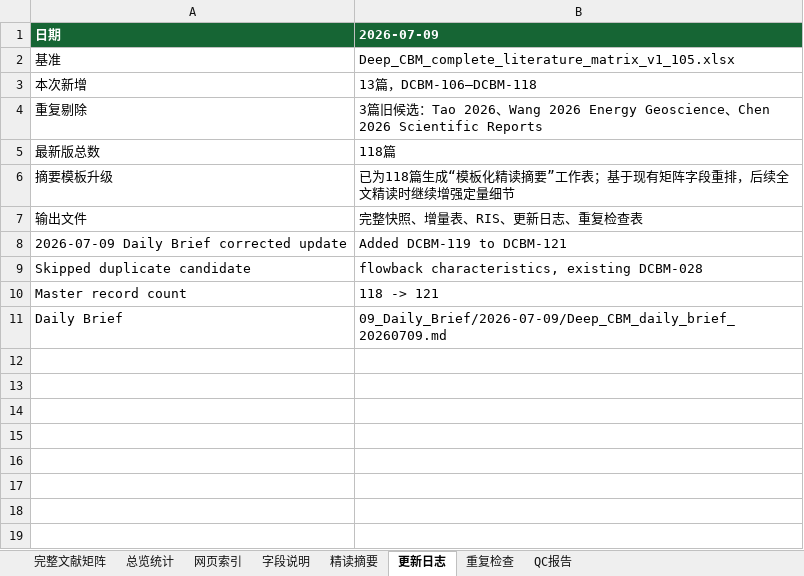
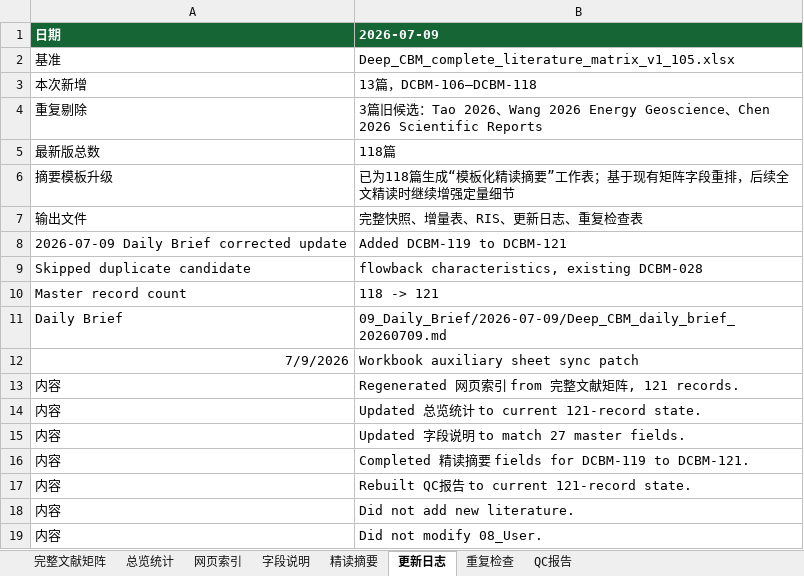
Before and after one commit to oncalemcnealdv3896-afk/Deep_CBM_Knowledge_Base, an Excel workbook: 00_Master/Deep_CBM_Latest.xlsx, sheet 更新日志, drawn as a sheet; values as stored, in another font and other column widths than the file's, no borders; the diff names each change by its address in the sheet, - before the commit and + after, or states it on an @@ line.

Commit message:
fix: synchronize workbook auxiliary sheets and add user manual

```diff
--- a/00_Master/Deep_CBM_Latest.xlsx (sheet 更新日志)
+++ b/00_Master/Deep_CBM_Latest.xlsx (sheet 更新日志)
+row 12: 7/9/2026 | Workbook auxiliary sheet sync patch
+row 13: 内容 | Regenerated 网页索引 from 完整文献矩阵, 121 records.
+row 14: 内容 | Updated 总览统计 to current 121-record state.
+row 15: 内容 | Updated 字段说明 to match 27 master fields.
+row 16: 内容 | Completed 精读摘要 fields for DCBM-119 to DCBM-121.
+row 17: 内容 | Rebuilt QC报告 to current 121-record state.
+row 18: 内容 | Did not add new literature.
+row 19: 内容 | Did not modify 08_User.
```
Also changed, not shown: sheet 完整文献矩阵, sheet 总览统计, sheet 网页索引, sheet 精读摘要, sheet QC报告, sheet 字段说明, 3 other files.
